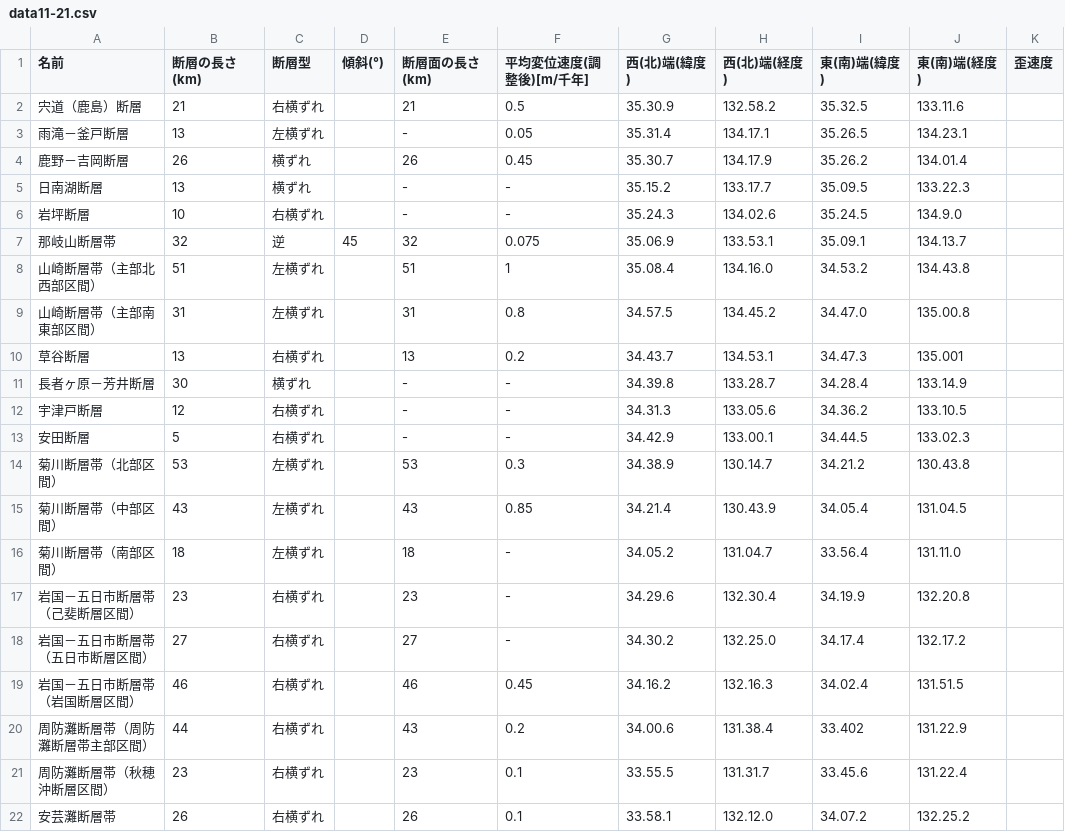
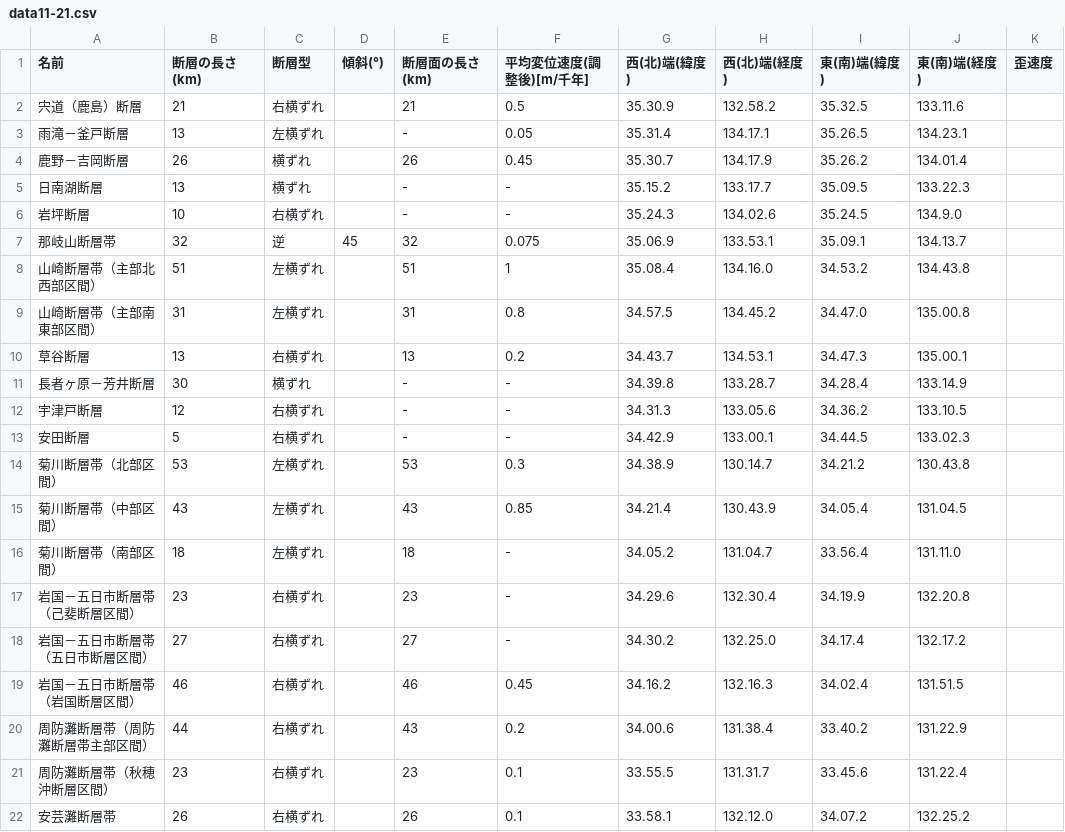
Before and after one commit to ta7uw/Fault-Activity, a CSV file: csv/data11-21.csv, drawn as a sheet; only a part is shown.

```diff
--- a/csv/data11-21.csv
+++ b/csv/data11-21.csv
@@ -9,3 +9,3 @@
 山崎断層帯（主部南東部区間）,31,左横ずれ,,31,0.8,34.57.5,134.45.2,34.47.0,135.00.8,
-草谷断層,13,右横ずれ,,13,0.2,34.43.7,134.53.1,34.47.3,135.001,
+草谷断層,13,右横ずれ,,13,0.2,34.43.7,134.53.1,34.47.3,135.00.1,
 長者ヶ原－芳井断層,30,横ずれ,,-,-,34.39.8,133.28.7,34.28.4,133.14.9,
@@ -19,3 +19,3 @@
 岩国－五日市断層帯（岩国断層区間）,46,右横ずれ,,46,0.45,34.16.2,132.16.3,34.02.4,131.51.5,
-周防灘断層帯（周防灘断層帯主部区間）,44,右横ずれ,,43,0.2,34.00.6,131.38.4,33.402,131.22.9,
+周防灘断層帯（周防灘断層帯主部区間）,44,右横ずれ,,43,0.2,34.00.6,131.38.4,33.40.2,131.22.9,
 周防灘断層帯（秋穂沖断層区間）,23,右横ずれ,,23,0.1,33.55.5,131.31.7,33.45.6,131.22.4,
```
Also changed, not shown: csv/data-10-21(version-2.00).csv, csv/grid-KYUSYU.csv, 7 other files.
